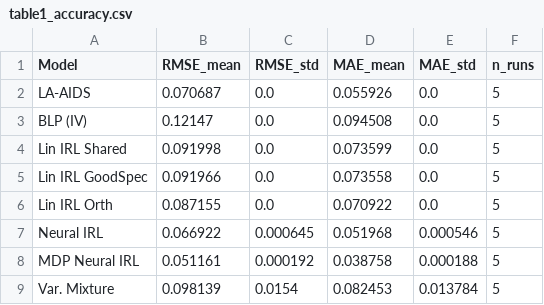
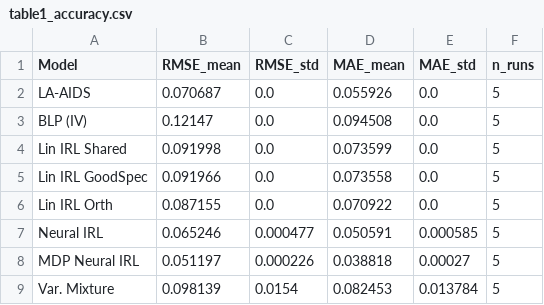
Before and after one commit to martagrz/structural_consumer_preferences, a CSV file: results/dominicks/table1_accuracy.csv, drawn as a sheet.

```diff
--- a/results/dominicks/table1_accuracy.csv
+++ b/results/dominicks/table1_accuracy.csv
@@ -6,4 +6,4 @@ Lin IRL GoodSpec,0.091966,0.0,0.073558,0.0,5
 Lin IRL Orth,0.087155,0.0,0.070922,0.0,5
-Neural IRL,0.066922,0.000645,0.051968,0.000546,5
-MDP Neural IRL,0.051161,0.000192,0.038758,0.000188,5
+Neural IRL,0.065246,0.000477,0.050591,0.000585,5
+MDP Neural IRL,0.051197,0.000226,0.038818,0.00027,5
 Var. Mixture,0.098139,0.0154,0.082453,0.013784,5
```
Also changed, not shown: results/dominicks/table2_elasticities.csv, results/dominicks/table3_welfare.csv, 35 other files.
